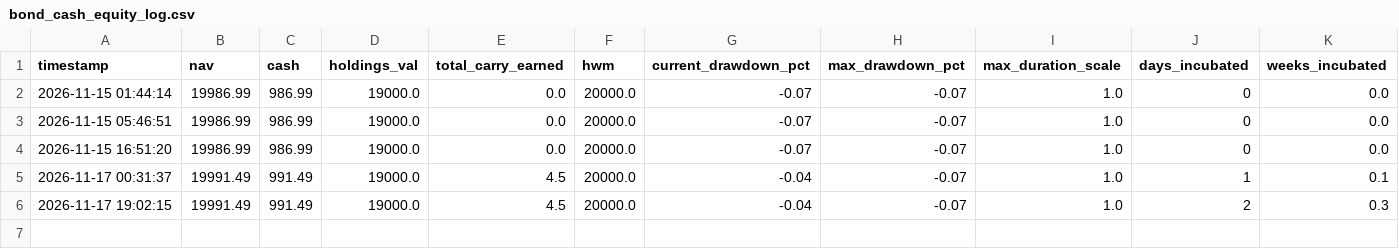
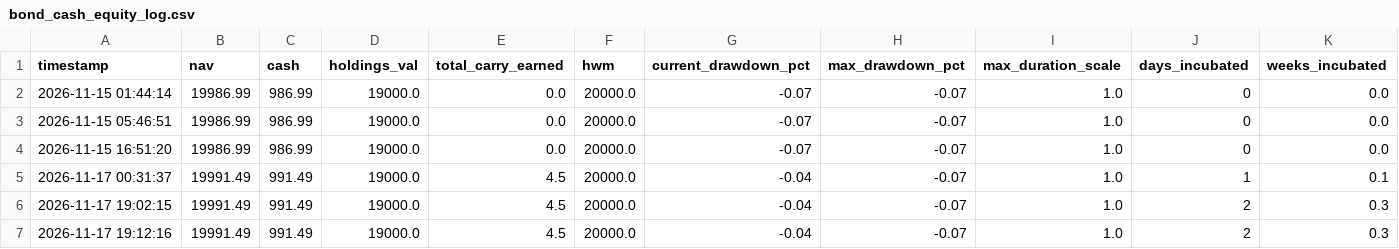
Before and after one commit to rain2002/trading_bot, a CSV file: trading_system/data/bond_cash_equity_log.csv, drawn as a sheet; only a part is shown; rows hold the shown columns only; the diff names each change by its address in the sheet, - before the commit and + after, or states it on an @@ line.

```diff
--- a/trading_system/data/bond_cash_equity_log.csv
+++ b/trading_system/data/bond_cash_equity_log.csv
+row 7: 2026-11-17 19:12:16 | 19991.49 | 991.49 | 19000.0 | 4.5 | 20000.0 | -0.04 | -0.07 | 1.0 | 2 | 0.3
```
Also changed, not shown: trading_system/data/etf_gold_equity_log.csv, trading_system/data/manager_equity_log.csv, 3 other files.
